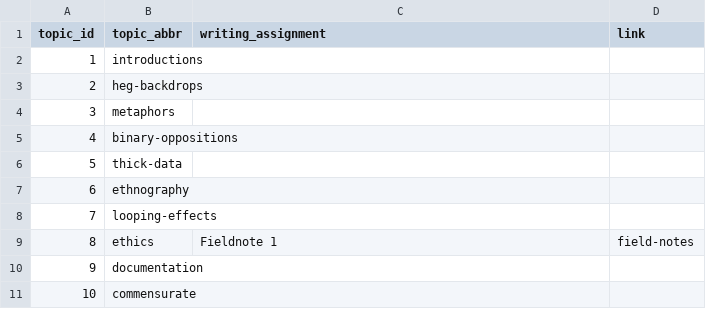
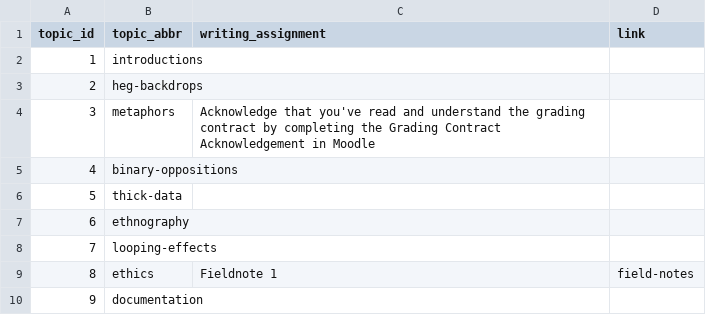
Before and after one commit to SDS-237-Data-Ethnography-Spring-22/public-website, a CSV file: data/writing_assignments.csv, drawn as a sheet; only a part is shown; the shorter side is filled out with more unchanged rows.

Commit message:
Updates to Monday assignments

```diff
--- a/data/writing_assignments.csv
+++ b/data/writing_assignments.csv
@@ -3,3 +3,3 @@ topic_id,topic_abbr,writing_assignment,link
 2,heg-backdrops,,
-3,metaphors,,
+3,metaphors,Acknowledge that you've read and understand the grading contract by completing the Grading Contract Acknowledgement in Moodle,
 4,binary-oppositions,,
```
Also changed, not shown: data/project_assignments.csv, docs/data/project_assignments.csv, 4 other files.
